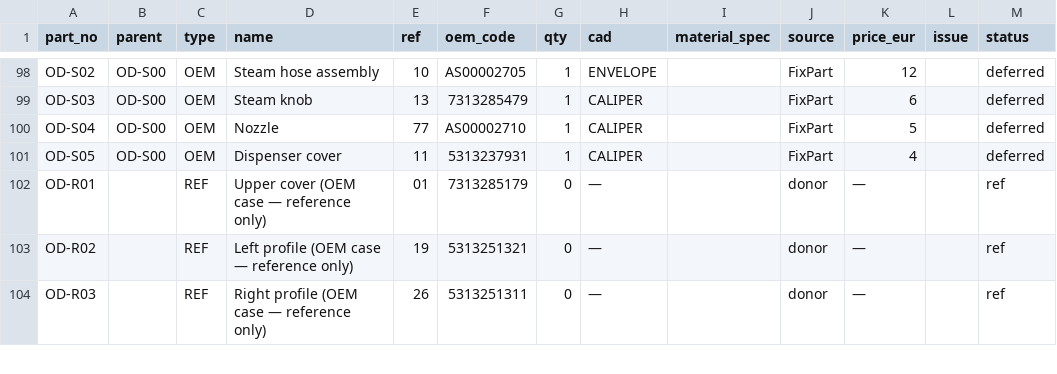
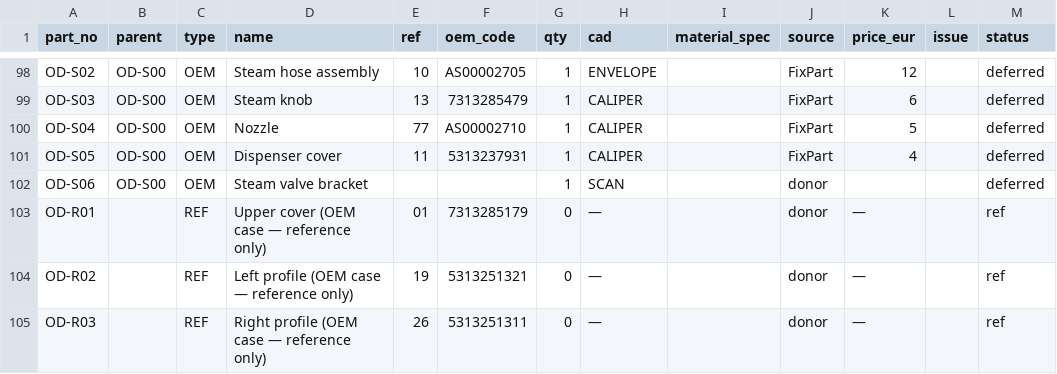
Before and after one commit to mikbalarikan/open-dedica, a CSV file: docs/bom.csv, drawn as a sheet; only a part is shown, gaps mark what is left out; the diff names each change by its address in the sheet, - before the commit and + after, or states it on an @@ line.

```diff
--- a/docs/bom.csv
+++ b/docs/bom.csv
+row 102: OD-S06 | OD-S00 | OEM | Steam valve bracket |  |  | 1 | SCAN |  | donor |  |  | deferred
```
Also changed, not shown: 4 other files.
